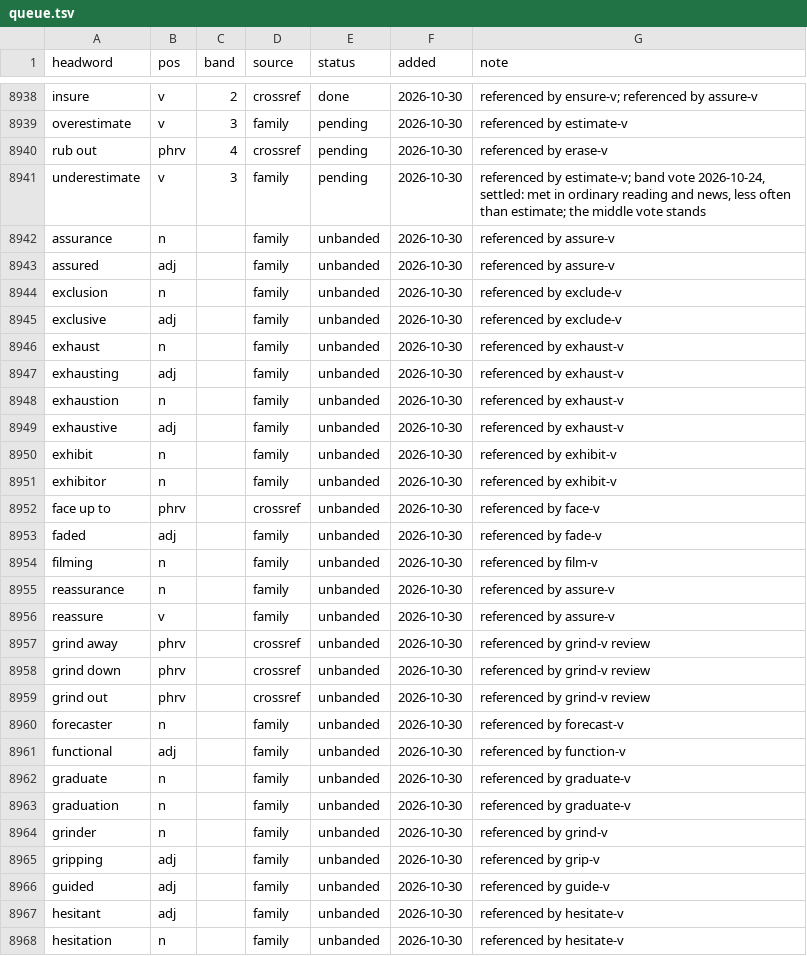
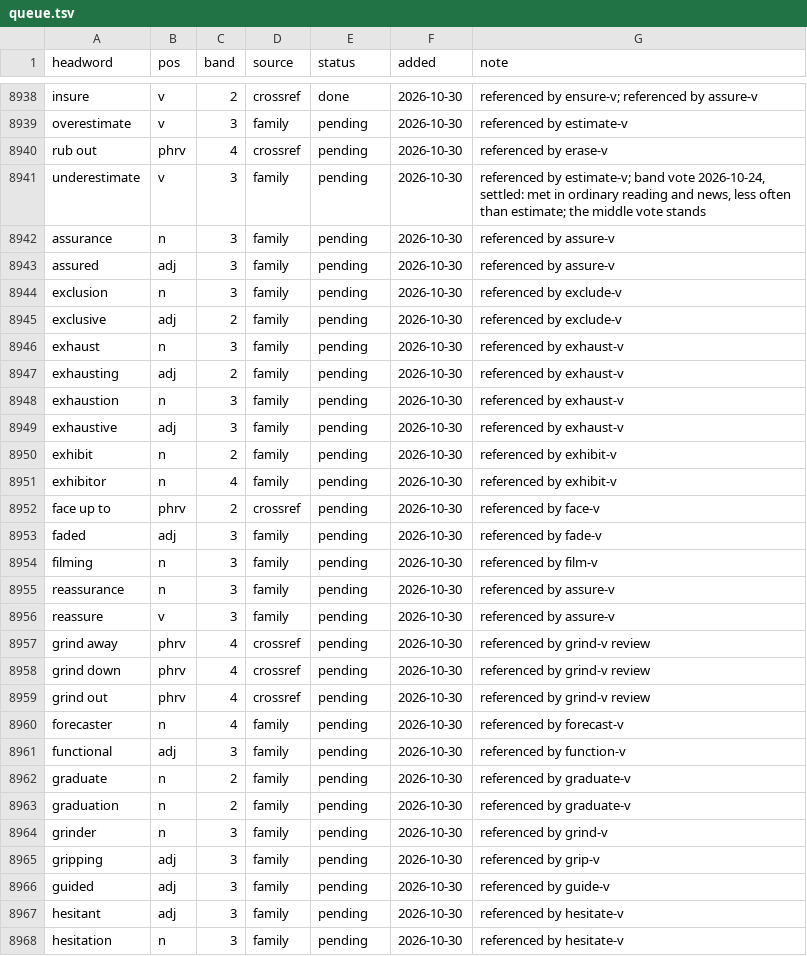
Before and after one commit to tkgally/eex-dict, a TSV file: headwords/queue.tsv, drawn as a sheet; only a part is shown, gaps mark what is left out; the diff covers the shown part only.

```diff
--- a/headwords/queue.tsv
+++ b/headwords/queue.tsv
@@ -8941,28 +8941,28 @@ rub out	phrv	4	crossref	pending	2026-10-30	referenced by erase-v
 underestimate	v	3	family	pending	2026-10-30	referenced by estimate-v; band vote 2026-10-24, settled: met in ordinary reading and news, less often than estimate; the middle vote stands
-assurance	n		family	unbanded	2026-10-30	referenced by assure-v
-assured	adj		family	unbanded	2026-10-30	referenced by assure-v
-exclusion	n		family	unbanded	2026-10-30	referenced by exclude-v
-exclusive	adj		family	unbanded	2026-10-30	referenced by exclude-v
-exhaust	n		family	unbanded	2026-10-30	referenced by exhaust-v
-exhausting	adj		family	unbanded	2026-10-30	referenced by exhaust-v
-exhaustion	n		family	unbanded	2026-10-30	referenced by exhaust-v
-exhaustive	adj		family	unbanded	2026-10-30	referenced by exhaust-v
-exhibit	n		family	unbanded	2026-10-30	referenced by exhibit-v
-exhibitor	n		family	unbanded	2026-10-30	referenced by exhibit-v
-face up to	phrv		crossref	unbanded	2026-10-30	referenced by face-v
-faded	adj		family	unbanded	2026-10-30	referenced by fade-v
-filming	n		family	unbanded	2026-10-30	referenced by film-v
-reassurance	n		family	unbanded	2026-10-30	referenced by assure-v
-reassure	v		family	unbanded	2026-10-30	referenced by assure-v
-grind away	phrv		crossref	unbanded	2026-10-30	referenced by grind-v review
-grind down	phrv		crossref	unbanded	2026-10-30	referenced by grind-v review
-grind out	phrv		crossref	unbanded	2026-10-30	referenced by grind-v review
-forecaster	n		family	unbanded	2026-10-30	referenced by forecast-v
-functional	adj		family	unbanded	2026-10-30	referenced by function-v
-graduate	n		family	unbanded	2026-10-30	referenced by graduate-v
-graduation	n		family	unbanded	2026-10-30	referenced by graduate-v
-grinder	n		family	unbanded	2026-10-30	referenced by grind-v
-gripping	adj		family	unbanded	2026-10-30	referenced by grip-v
-guided	adj		family	unbanded	2026-10-30	referenced by guide-v
-hesitant	adj		family	unbanded	2026-10-30	referenced by hesitate-v
-hesitation	n		family	unbanded	2026-10-30	referenced by hesitate-v
+assurance	n	3	family	pending	2026-10-30	referenced by assure-v
+assured	adj	3	family	pending	2026-10-30	referenced by assure-v
+exclusion	n	3	family	pending	2026-10-30	referenced by exclude-v
+exclusive	adj	2	family	pending	2026-10-30	referenced by exclude-v
+exhaust	n	3	family	pending	2026-10-30	referenced by exhaust-v
+exhausting	adj	2	family	pending	2026-10-30	referenced by exhaust-v
+exhaustion	n	3	family	pending	2026-10-30	referenced by exhaust-v
+exhaustive	adj	3	family	pending	2026-10-30	referenced by exhaust-v
+exhibit	n	2	family	pending	2026-10-30	referenced by exhibit-v
+exhibitor	n	4	family	pending	2026-10-30	referenced by exhibit-v
+face up to	phrv	2	crossref	pending	2026-10-30	referenced by face-v
+faded	adj	3	family	pending	2026-10-30	referenced by fade-v
+filming	n	3	family	pending	2026-10-30	referenced by film-v
+reassurance	n	3	family	pending	2026-10-30	referenced by assure-v
+reassure	v	3	family	pending	2026-10-30	referenced by assure-v
+grind away	phrv	4	crossref	pending	2026-10-30	referenced by grind-v review
+grind down	phrv	4	crossref	pending	2026-10-30	referenced by grind-v review
+grind out	phrv	4	crossref	pending	2026-10-30	referenced by grind-v review
+forecaster	n	4	family	pending	2026-10-30	referenced by forecast-v
+functional	adj	3	family	pending	2026-10-30	referenced by function-v
+graduate	n	2	family	pending	2026-10-30	referenced by graduate-v
+graduation	n	2	family	pending	2026-10-30	referenced by graduate-v
+grinder	n	3	family	pending	2026-10-30	referenced by grind-v
+gripping	adj	3	family	pending	2026-10-30	referenced by grip-v
+guided	adj	3	family	pending	2026-10-30	referenced by guide-v
+hesitant	adj	3	family	pending	2026-10-30	referenced by hesitate-v
+hesitation	n	3	family	pending	2026-10-30	referenced by hesitate-v
```
Also changed, not shown: 103 edited cells elsewhere in this file, 28 other files.
